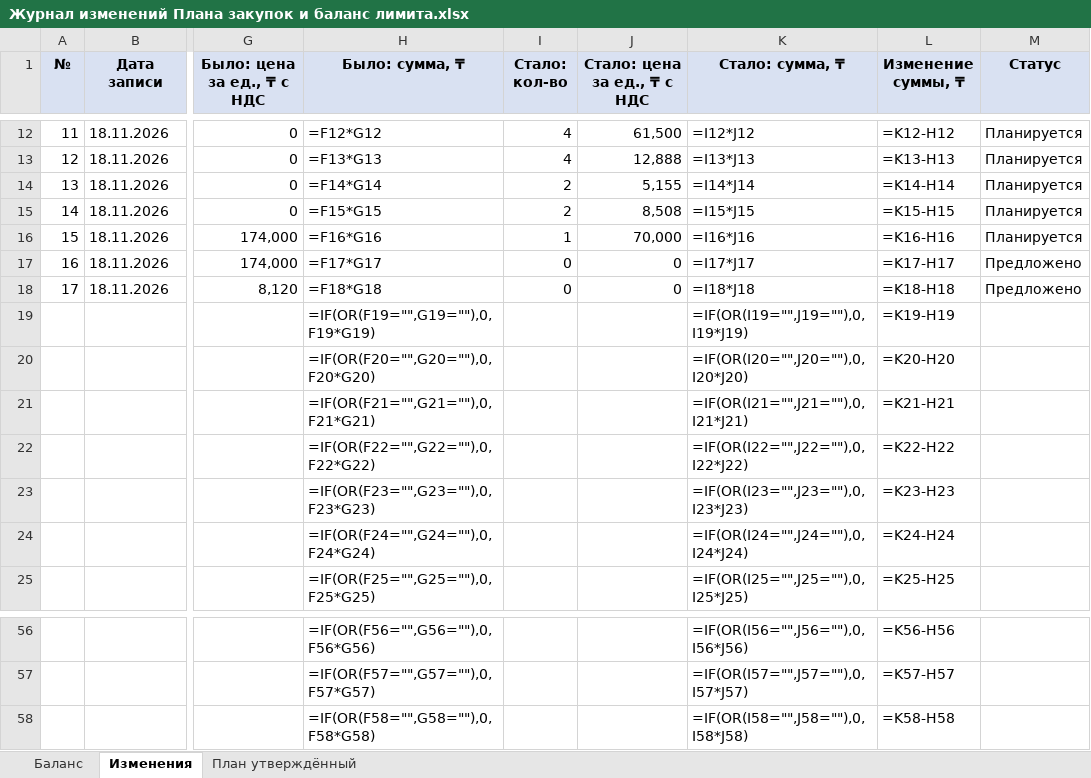
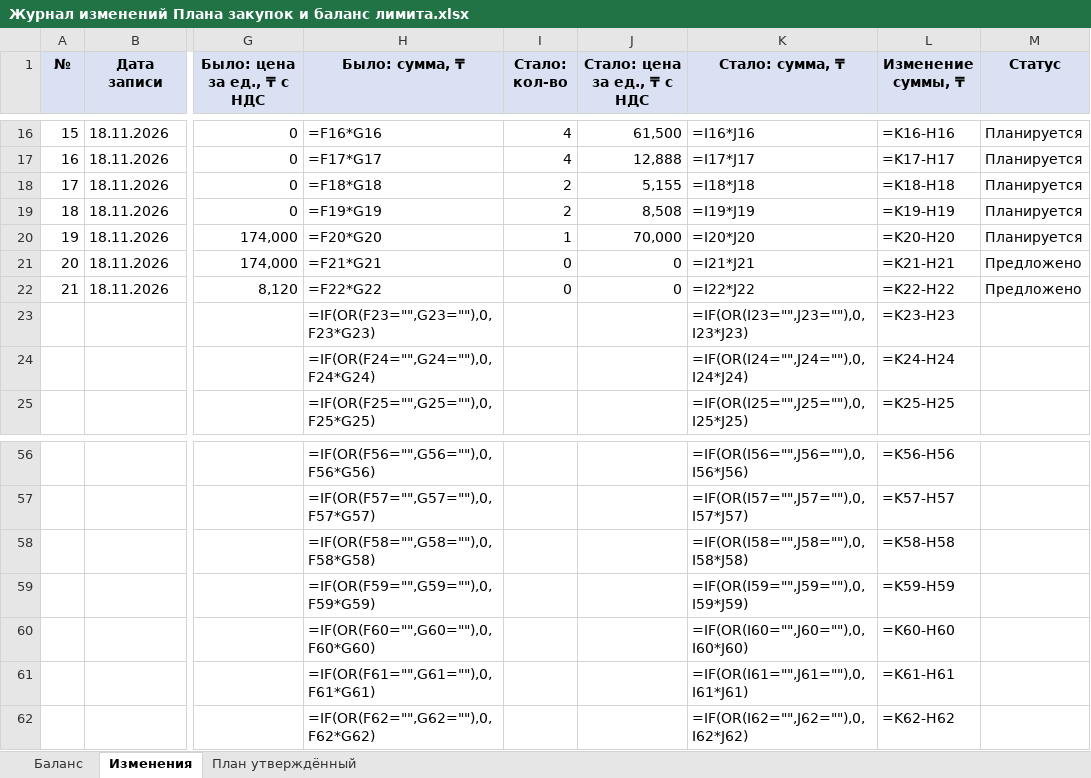
Before and after one commit to murat01042014/obsidian-vault, an Excel workbook: Procurement/_документы/Журнал изменений Плана закупок и баланс лимита.xlsx, sheet Изменения, drawn as a sheet; only a part is shown, gaps mark what is left out; values as stored, in another font and other column widths than the file's, no borders; formulas without a stored value are shown as written; removed rows and columns are numbered as before the commit, all else as after; rows hold the shown columns only; the diff covers the shown part only; the diff names each change by its address in the sheet, - before the commit and + after, or states it on an @@ line.

```diff
--- a/Procurement/_документы/Журнал изменений Плана закупок и баланс лимита.xlsx (sheet Изменения)
+++ b/Procurement/_документы/Журнал изменений Плана закупок и баланс лимита.xlsx (sheet Изменения)
@@ column A (№) renumbered between rows 7 and 22 @@
-H16 (Было: сумма, ₸): =F12*G12
+H16 (Было: сумма, ₸): =F16*G16
-K16 (Стало: сумма, ₸): =I12*J12
+K16 (Стало: сумма, ₸): =I16*J16
-L16 (Изменение суммы, ₸): =K12-H12
+L16 (Изменение суммы, ₸): =K16-H16
-H17 (Было: сумма, ₸): =F13*G13
+H17 (Было: сумма, ₸): =F17*G17
-K17 (Стало: сумма, ₸): =I13*J13
+K17 (Стало: сумма, ₸): =I17*J17
-L17 (Изменение суммы, ₸): =K13-H13
+L17 (Изменение суммы, ₸): =K17-H17
-H18 (Было: сумма, ₸): =F14*G14
+H18 (Было: сумма, ₸): =F18*G18
-K18 (Стало: сумма, ₸): =I14*J14
+K18 (Стало: сумма, ₸): =I18*J18
-L18 (Изменение суммы, ₸): =K14-H14
+L18 (Изменение суммы, ₸): =K18-H18
-H19 (Было: сумма, ₸): =F15*G15
+H19 (Было: сумма, ₸): =F19*G19
-K19 (Стало: сумма, ₸): =I15*J15
+K19 (Стало: сумма, ₸): =I19*J19
-L19 (Изменение суммы, ₸): =K15-H15
+L19 (Изменение суммы, ₸): =K19-H19
-H20 (Было: сумма, ₸): =F16*G16
+H20 (Было: сумма, ₸): =F20*G20
-K20 (Стало: сумма, ₸): =I16*J16
+K20 (Стало: сумма, ₸): =I20*J20
-L20 (Изменение суммы, ₸): =K16-H16
+L20 (Изменение суммы, ₸): =K20-H20
-H21 (Было: сумма, ₸): =F17*G17
+H21 (Было: сумма, ₸): =F21*G21
-K21 (Стало: сумма, ₸): =I17*J17
+K21 (Стало: сумма, ₸): =I21*J21
-L21 (Изменение суммы, ₸): =K17-H17
+L21 (Изменение суммы, ₸): =K21-H21
-H22 (Было: сумма, ₸): =F18*G18
+H22 (Было: сумма, ₸): =F22*G22
-K22 (Стало: сумма, ₸): =I18*J18
+K22 (Стало: сумма, ₸): =I22*J22
-L22 (Изменение суммы, ₸): =K18-H18
+L22 (Изменение суммы, ₸): =K22-H22
-row 19:  |  |  | =IF(OR(F19="",G19=""),0,F19*G19) |  |  | =IF(OR(I19="",J19=""),0,I19*J19) | =K19-H19
-row 20:  |  |  | =IF(OR(F20="",G20=""),0,F20*G20) |  |  | =IF(OR(I20="",J20=""),0,I20*J20) | =K20-H20
-row 21:  |  |  | =IF(OR(F21="",G21=""),0,F21*G21) |  |  | =IF(OR(I21="",J21=""),0,I21*J21) | =K21-H21
-row 22:  |  |  | =IF(OR(F22="",G22=""),0,F22*G22) |  |  | =IF(OR(I22="",J22=""),0,I22*J22) | =K22-H22
+row 59:  |  |  | =IF(OR(F59="",G59=""),0,F59*G59) |  |  | =IF(OR(I59="",J59=""),0,I59*J59) | =K59-H59
+row 60:  |  |  | =IF(OR(F60="",G60=""),0,F60*G60) |  |  | =IF(OR(I60="",J60=""),0,I60*J60) | =K60-H60
+row 61:  |  |  | =IF(OR(F61="",G61=""),0,F61*G61) |  |  | =IF(OR(I61="",J61=""),0,I61*J61) | =K61-H61
+row 62:  |  |  | =IF(OR(F62="",G62=""),0,F62*G62) |  |  | =IF(OR(I62="",J62=""),0,I62*J62) | =K62-H62
```
Also changed, not shown: 4 added rows and 27 edited cells elsewhere in this sheet, sheet Баланс, 3 other files.
